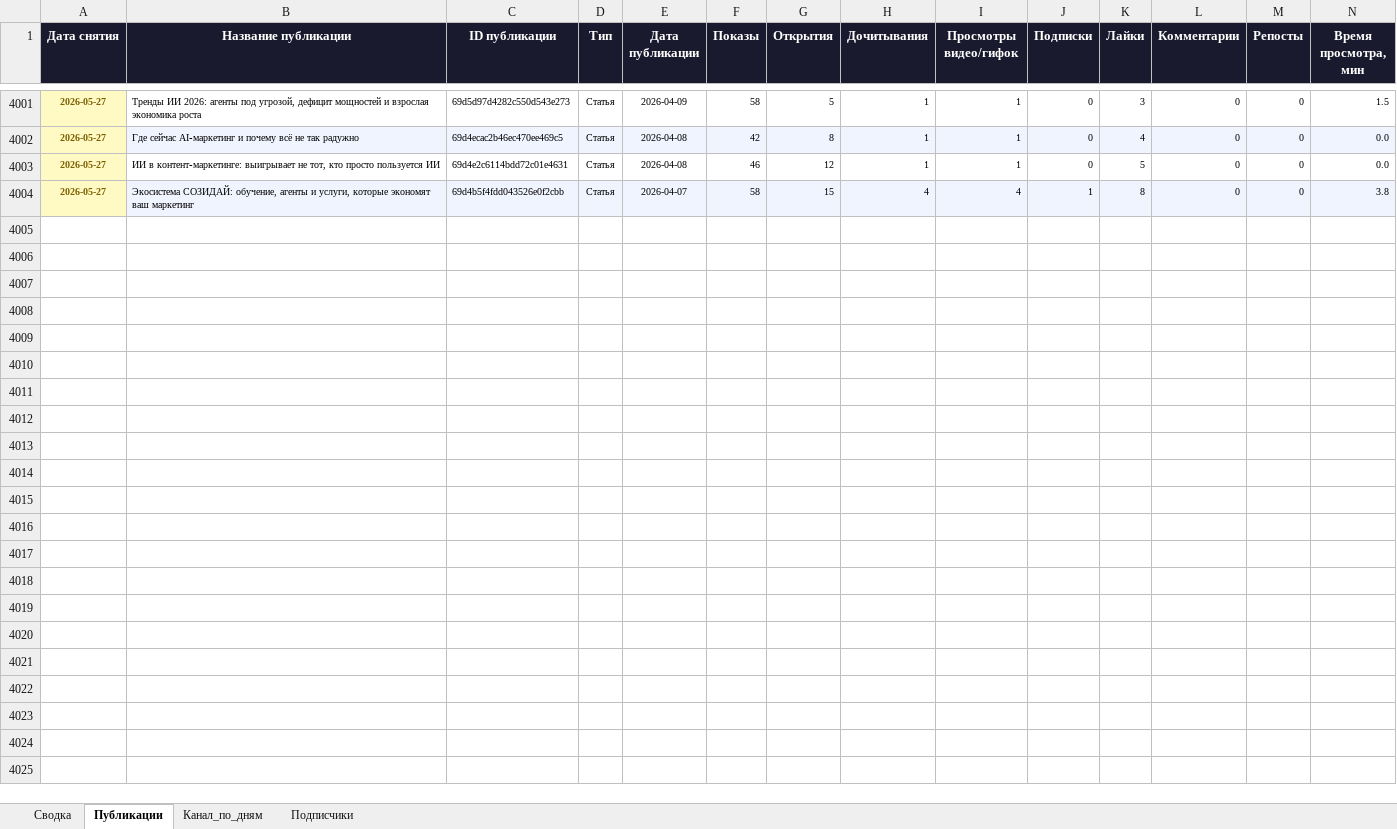
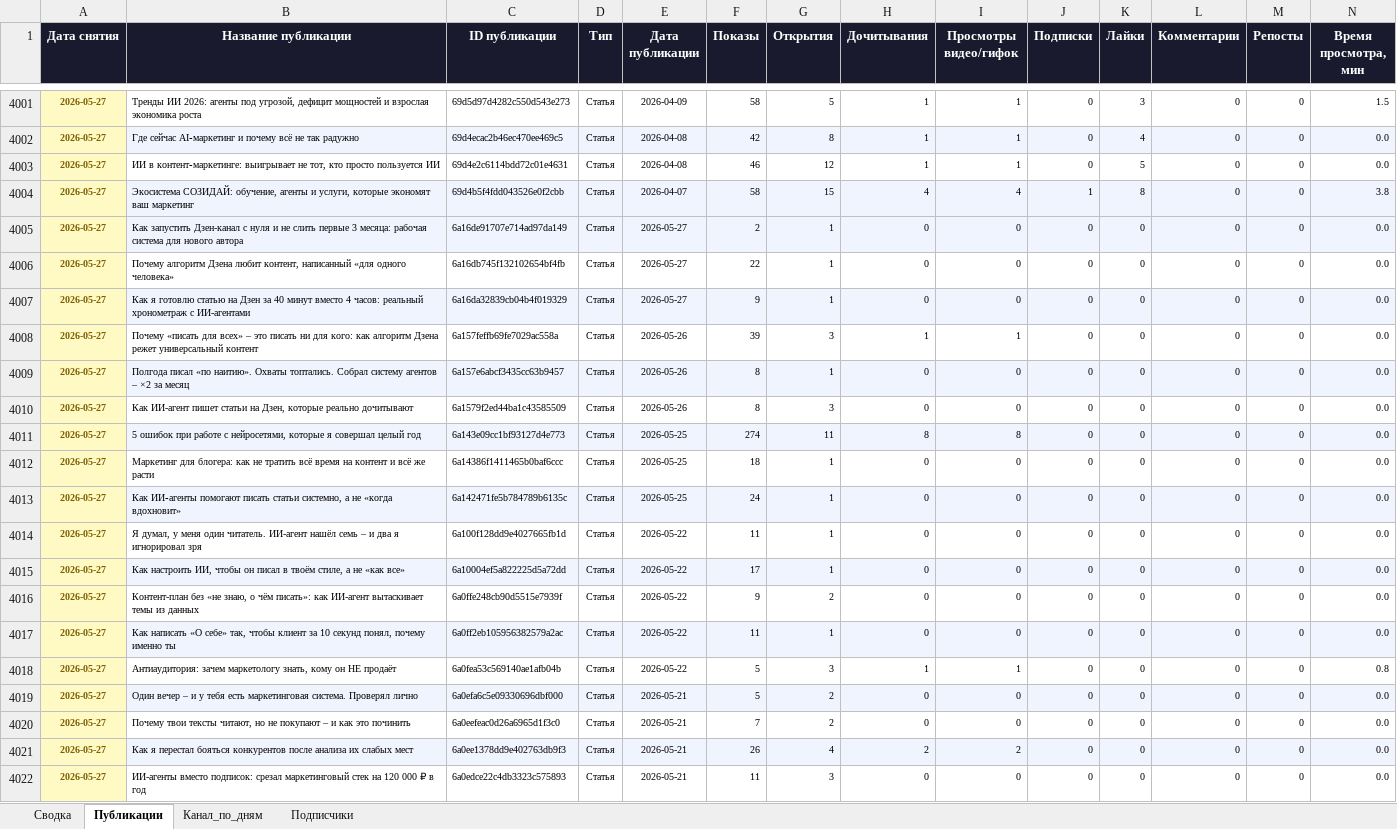
Before and after one commit to Zhechev-Daniil/dzen-analytics, an Excel workbook: dzen_analytics.xlsx, sheet Публикации, drawn as a sheet; only a part is shown, gaps mark what is left out; values as stored, in another font and other column widths than the file's, no borders; rows hold the shown columns only; the diff covers the shown part only; the diff names each change by its address in the sheet, - before the commit and + after, or states it on an @@ line.

```diff
--- a/dzen_analytics.xlsx (sheet Публикации)
+++ b/dzen_analytics.xlsx (sheet Публикации)
+row 4005: 2026-05-27 | Как запустить Дзен-канал с нуля и не слить первые 3 месяца: рабочая система для нового автора | 6a16de91707e714ad97da149 | Статья | 2026-05-27 | 2 | 1 | 0 | 0 | 0 | 0 | 0 | 0 | 0.0
+row 4006: 2026-05-27 | Почему алгоритм Дзена любит контент, написанный «для одного человека» | 6a16db745f132102654bf4fb | Статья | 2026-05-27 | 22 | 1 | 0 | 0 | 0 | 0 | 0 | 0 | 0.0
+row 4007: 2026-05-27 | Как я готовлю статью на Дзен за 40 минут вместо 4 часов: реальный хронометраж с ИИ-агентами | 6a16da32839cb04b4f019329 | Статья | 2026-05-27 | 9 | 1 | 0 | 0 | 0 | 0 | 0 | 0 | 0.0
+row 4008: 2026-05-27 | Почему «писать для всех» – это писать ни для кого: как алгоритм Дзена режет универсальный контент | 6a157feffb69fe7029ac558a | Статья | 2026-05-26 | 39 | 3 | 1 | 1 | 0 | 0 | 0 | 0 | 0.0
+row 4009: 2026-05-27 | Полгода писал «по наитию». Охваты топтались. Собрал систему агентов – ×2 за месяц | 6a157e6abcf3435cc63b9457 | Статья | 2026-05-26 | 8 | 1 | 0 | 0 | 0 | 0 | 0 | 0 | 0.0
+row 4010: 2026-05-27 | Как ИИ-агент пишет статьи на Дзен, которые реально дочитывают | 6a1579f2ed44ba1c43585509 | Статья | 2026-05-26 | 8 | 3 | 0 | 0 | 0 | 0 | 0 | 0 | 0.0
+row 4011: 2026-05-27 | 5 ошибок при работе с нейросетями, которые я совершал целый год | 6a143e09cc1bf93127d4e773 | Статья | 2026-05-25 | 274 | 11 | 8 | 8 | 0 | 0 | 0 | 0 | 0.0
+row 4012: 2026-05-27 | Маркетинг для блогера: как не тратить всё время на контент и всё же расти | 6a14386f1411465b0baf6ccc | Статья | 2026-05-25 | 18 | 1 | 0 | 0 | 0 | 0 | 0 | 0 | 0.0
+row 4013: 2026-05-27 | Как ИИ‑агенты помогают писать статьи системно, а не «когда вдохновит» | 6a142471fe5b784789b6135c | Статья | 2026-05-25 | 24 | 1 | 0 | 0 | 0 | 0 | 0 | 0 | 0.0
+row 4014: 2026-05-27 | Я думал, у меня один читатель. ИИ-агент нашёл семь – и два я игнорировал зря | 6a100f128dd9e4027665fb1d | Статья | 2026-05-22 | 11 | 1 | 0 | 0 | 0 | 0 | 0 | 0 | 0.0
+row 4015: 2026-05-27 | Как настроить ИИ, чтобы он писал в твоём стиле, а не «как все» | 6a10004ef5a822225d5a72dd | Статья | 2026-05-22 | 17 | 1 | 0 | 0 | 0 | 0 | 0 | 0 | 0.0
+row 4016: 2026-05-27 | Контент-план без «не знаю, о чём писать»: как ИИ-агент вытаскивает темы из данных | 6a0ffe248cb90d5515e7939f | Статья | 2026-05-22 | 9 | 2 | 0 | 0 | 0 | 0 | 0 | 0 | 0.0
+row 4017: 2026-05-27 | Как написать «О себе» так, чтобы клиент за 10 секунд понял, почему именно ты | 6a0ff2eb105956382579a2ac | Статья | 2026-05-22 | 11 | 1 | 0 | 0 | 0 | 0 | 0 | 0 | 0.0
+row 4018: 2026-05-27 | Антиаудитория: зачем маркетологу знать, кому он НЕ продаёт | 6a0fea53c569140ae1afb04b | Статья | 2026-05-22 | 5 | 3 | 1 | 1 | 0 | 0 | 0 | 0 | 0.8
+row 4019: 2026-05-27 | Один вечер – и у тебя есть маркетинговая система. Проверял лично | 6a0efa6c5e09330696dbf000 | Статья | 2026-05-21 | 5 | 2 | 0 | 0 | 0 | 0 | 0 | 0 | 0.0
+row 4020: 2026-05-27 | Почему твои тексты читают, но не покупают – и как это починить | 6a0eefeac0d26a6965d1f3c0 | Статья | 2026-05-21 | 7 | 2 | 0 | 0 | 0 | 0 | 0 | 0 | 0.0
+row 4021: 2026-05-27 | Как я перестал бояться конкурентов после анализа их слабых мест | 6a0ee1378dd9e402763db9f3 | Статья | 2026-05-21 | 26 | 4 | 2 | 2 | 0 | 0 | 0 | 0 | 0.0
+row 4022: 2026-05-27 | ИИ-агенты вместо подписок: срезал маркетинговый стек на 120 000 ₽ в год | 6a0edce22c4db3323c575893 | Статья | 2026-05-21 | 11 | 3 | 0 | 0 | 0 | 0 | 0 | 0 | 0.0
```
Also changed, not shown: 73 added rows elsewhere in this sheet, sheet Сводка, 2 other files.
